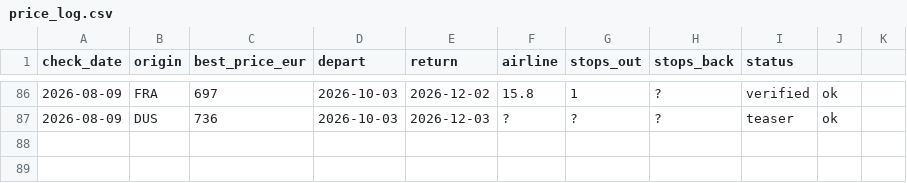
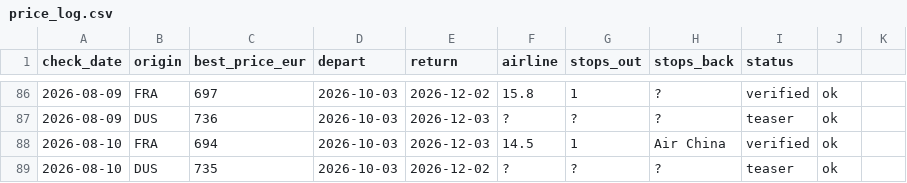
Before and after one commit to Ewuitz/flight-price-checker, a CSV file: price_log.csv, drawn as a sheet; only a part is shown, gaps mark what is left out; the diff names each change by its address in the sheet, - before the commit and + after, or states it on an @@ line.

```diff
--- a/price_log.csv
+++ b/price_log.csv
+row 88: 2026-08-10 | FRA | 694 | 2026-10-03 | 2026-12-03 | 14.5 | 1 | Air China | verified | ok
+row 89: 2026-08-10 | DUS | 735 | 2026-10-03 | 2026-12-02 | ? | ? | ? | teaser | ok
```
Also changed, not shown: 2 other files.
